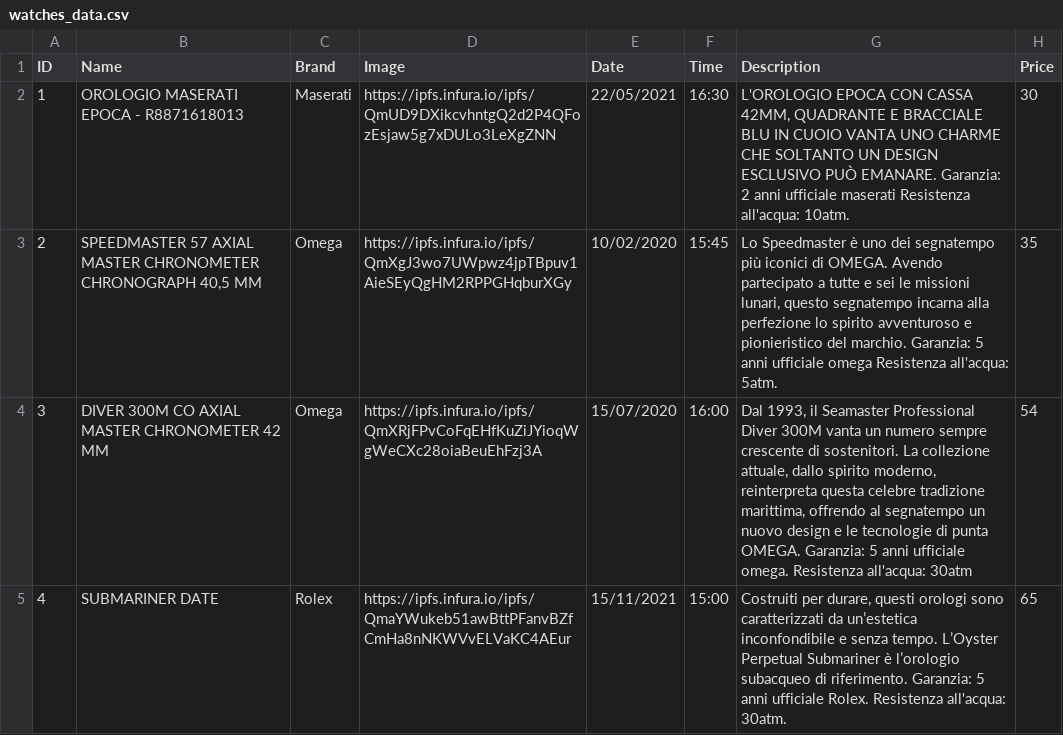
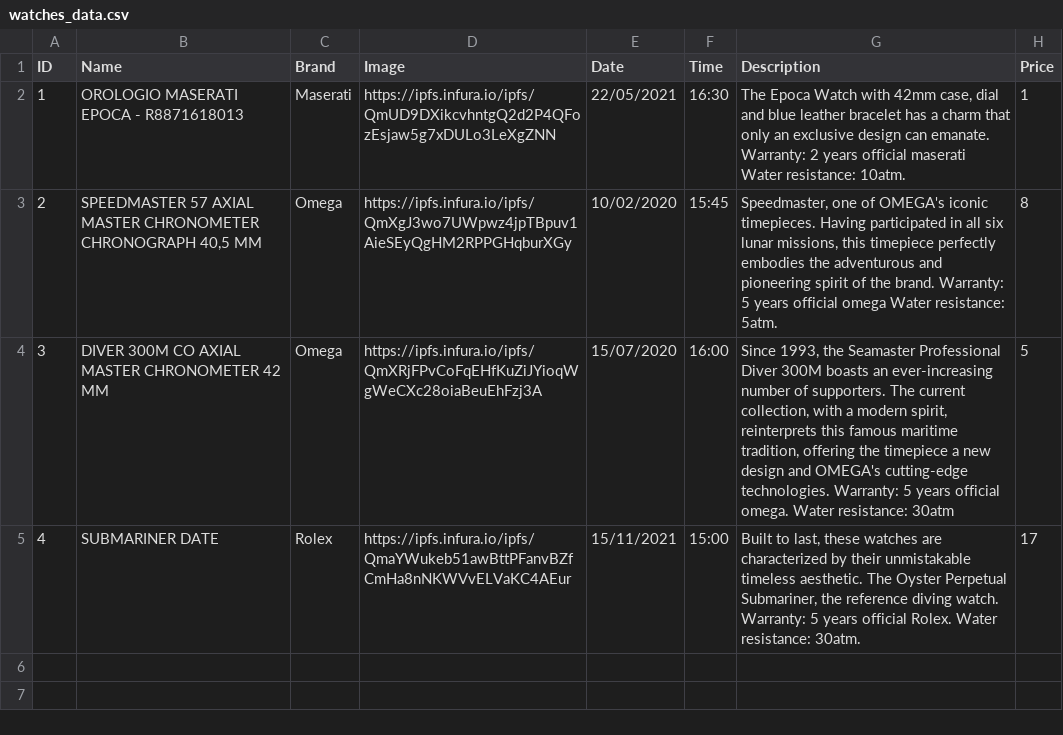
Before and after one commit to ManuelGabrielli/BlockchainProject2022, a CSV file: mint_contracts/watches_data.csv, drawn as a sheet; the diff names each change by its address in the sheet, - before the commit and + after, or states it on an @@ line.

```diff
--- a/mint_contracts/watches_data.csv
+++ b/mint_contracts/watches_data.csv
-G2 (Description): L'OROLOGIO EPOCA CON CASSA 42MM, QUADRANTE E BRACCIALE BLU IN CUOIO VANTA UNO CHARME CHE SOLTANTO UN DESIGN ESCLUSIVO PUÒ EMANARE. Garanzia: 2 anni ufficiale maserati Resistenza all'acqua: 10atm.
+G2 (Description): The Epoca Watch with 42mm case, dial and blue leather bracelet has a charm that only an exclusive design can emanate. Warranty: 2 years official maserati Water resistance: 10atm.
-H2 (Price): 30
+H2 (Price): 1
-G3 (Description): Lo Speedmaster è uno dei segnatempo più iconici di OMEGA. Avendo partecipato a tutte e sei le missioni lunari, questo segnatempo incarna alla perfezione lo spirito avventuroso e pionieristico del marchio. Garanzia: 5 anni ufficiale omega Resistenza all'acqua: 5atm.
+G3 (Description): Speedmaster, one of OMEGA's iconic timepieces. Having participated in all six lunar missions, this timepiece perfectly embodies the adventurous and pioneering spirit of the brand. Warranty: 5 years official omega Water resistance: 5atm.
-H3 (Price): 35
+H3 (Price): 8
-G4 (Description): Dal 1993, il Seamaster Professional Diver 300M vanta un numero sempre crescente di sostenitori. La collezione attuale, dallo spirito moderno, reinterpreta questa celebre tradizione marittima, offrendo al segnatempo un nuovo design e le tecnologie di punta OMEGA. Garanzia: 5 anni ufficiale omega. Resistenza all'acqua: 30atm
+G4 (Description): Since 1993, the Seamaster Professional Diver 300M boasts an ever-increasing number of supporters. The current collection, with a modern spirit, reinterprets this famous maritime tradition, offering the timepiece a new design and OMEGA's cutting-edge technologies. Warranty: 5 years official omega. Water resistance: 30atm
-H4 (Price): 54
+H4 (Price): 5
-G5 (Description): Costruiti per durare, questi orologi sono caratterizzati da un’estetica inconfondibile e senza tempo. L’Oyster Perpetual Submariner è l’orologio subacqueo di riferimento. Garanzia: 5 anni ufficiale Rolex. Resistenza all'acqua: 30atm.
+G5 (Description): Built to last, these watches are characterized by their unmistakable timeless aesthetic. The Oyster Perpetual Submariner, the reference diving watch. Warranty: 5 years official Rolex. Water resistance: 30atm.
-H5 (Price): 65
+H5 (Price): 17
```
Also changed, not shown: mint_contracts/components_data.csv, 7 other files.
